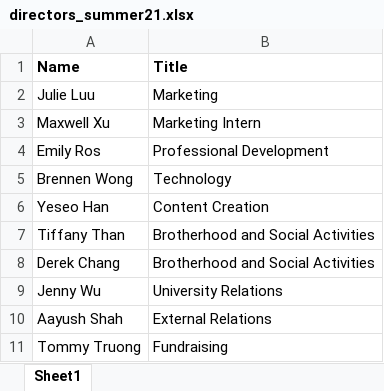
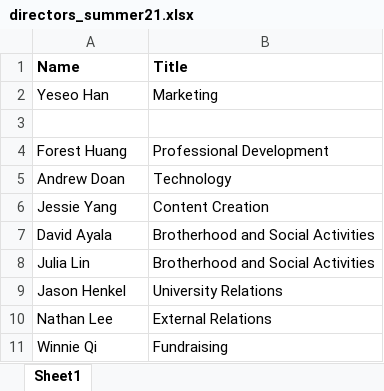
Before and after one commit to dspuci/dspuci-website-gatsby, an Excel workbook: src/data/summer21/directors_summer21.xlsx, sheet Sheet1, drawn as a sheet; values as stored, in another font and other column widths than the file's, no borders; removed rows and columns are numbered as before the commit, all else as after; the diff names each change by its address in the sheet, - before the commit and + after, or states it on an @@ line.

```diff
--- a/src/data/summer21/directors_summer21.xlsx (sheet Sheet1)
+++ b/src/data/summer21/directors_summer21.xlsx (sheet Sheet1)
-row 2: Julie Luu | Marketing
-row 3: Maxwell Xu | Marketing Intern
-row 4: Emily Ros | Professional Development
-row 5: Brennen Wong | Technology
-B2 (Title): Content Creation
+B2 (Title): Marketing
+row 3: (empty)
+row 4: Forest Huang | Professional Development
+row 5: Andrew Doan | Technology
+row 6: Jessie Yang | Content Creation
-A7 (Name): Tiffany Than
+A7 (Name): David Ayala
-A8 (Name): Derek Chang
+A8 (Name): Julia Lin
-A9 (Name): Jenny Wu
+A9 (Name): Jason Henkel
-A10 (Name): Aayush Shah
+A10 (Name): Nathan Lee
-A11 (Name): Tommy Truong
+A11 (Name): Winnie Qi
```
Also changed, not shown: src/data/summer21/bios_summer21.xlsx.
